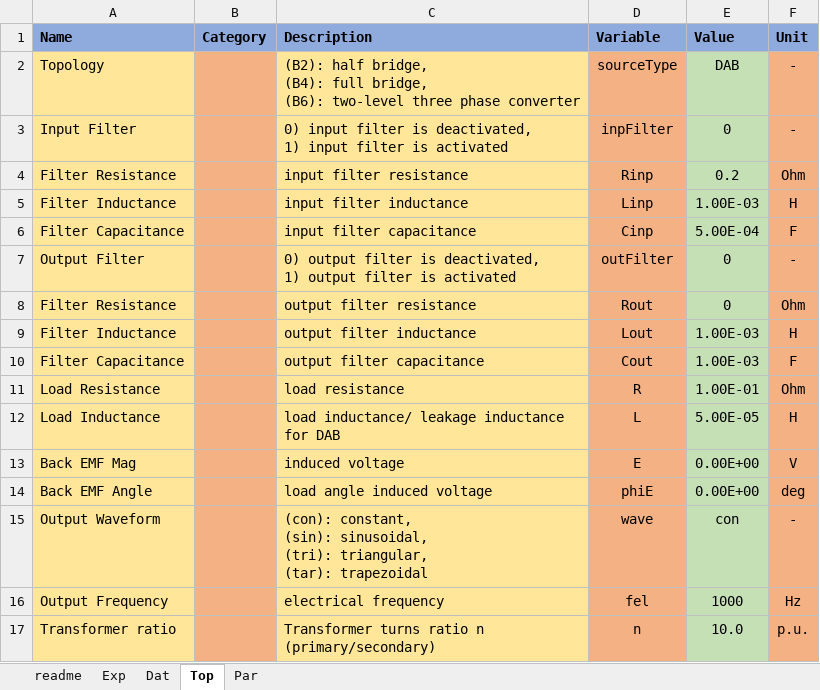
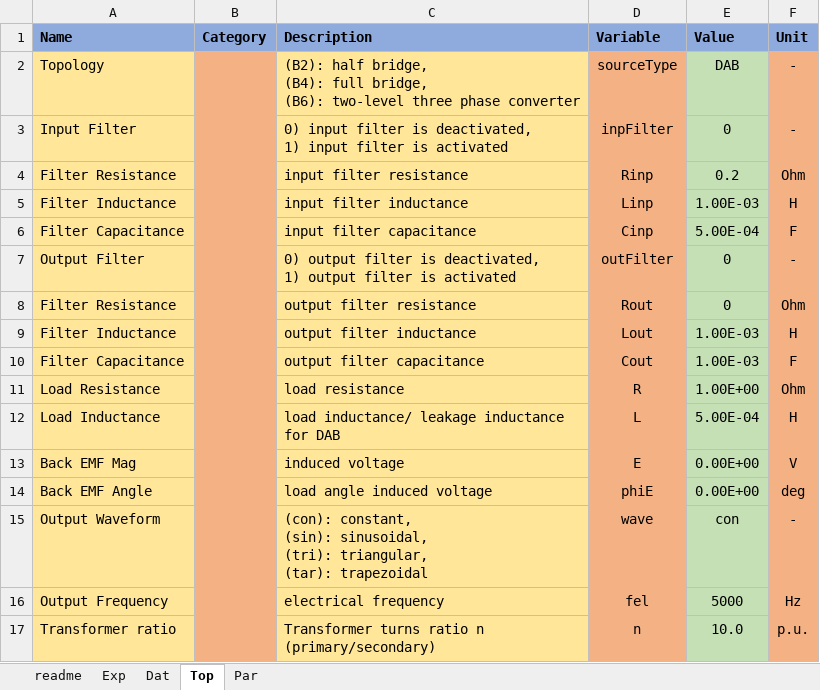
Before and after one commit to pascme05/PyPowerSim, an Excel workbook: config/dab.xlsx, sheet Top, drawn as a sheet; values as stored, in another font and other column widths than the file's, no borders; the diff names each change by its address in the sheet, - before the commit and + after, or states it on an @@ line.

```diff
--- a/config/dab.xlsx (sheet Top)
+++ b/config/dab.xlsx (sheet Top)
-E11 (Value): 1.00E-01
+E11 (Value): 1.00E+00
-E12 (Value): 5.00E-05
+E12 (Value): 5.00E-04
-E16 (Value): 1000
+E16 (Value): 5000
```
Also changed, not shown: sheet Dat, sheet Exp, 5 other files.
